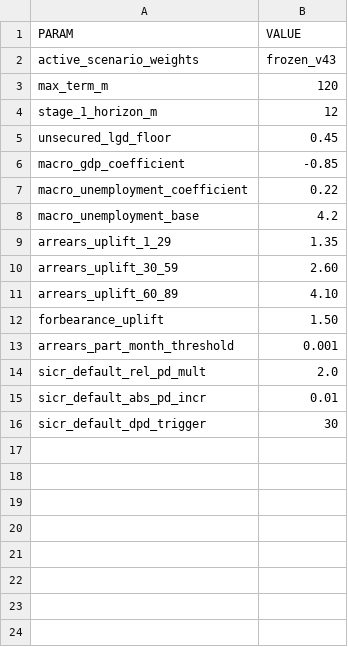
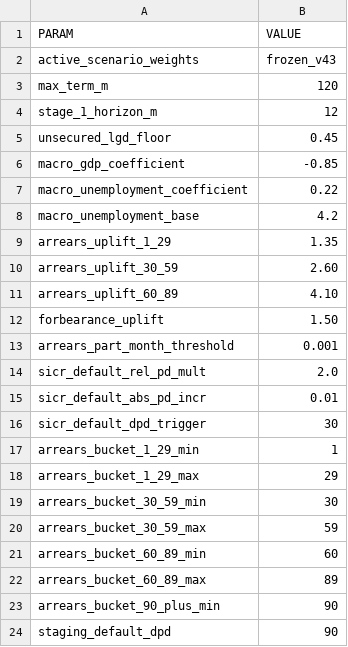
Before and after one commit to caitlynhughes7-ops/northgate-bank-risk-engine, a CSV file: config/rules/model_params.csv, drawn as a sheet.

```diff
--- a/config/rules/model_params.csv
+++ b/config/rules/model_params.csv
@@ -16 +16,9 @@ sicr_default_abs_pd_incr,0.01
 sicr_default_dpd_trigger,30
+arrears_bucket_1_29_min,1
+arrears_bucket_1_29_max,29
+arrears_bucket_30_59_min,30
+arrears_bucket_30_59_max,59
+arrears_bucket_60_89_min,60
+arrears_bucket_60_89_max,89
+arrears_bucket_90_plus_min,90
+staging_default_dpd,90
```
Also changed, not shown: 5 other files.
